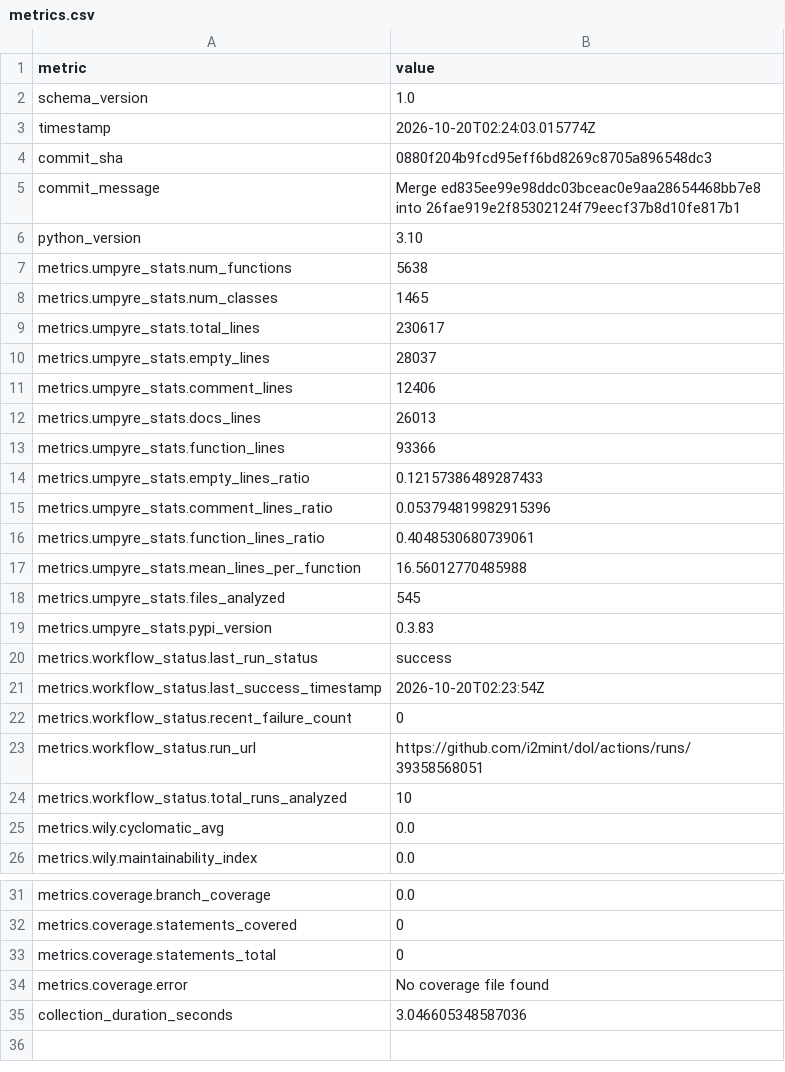
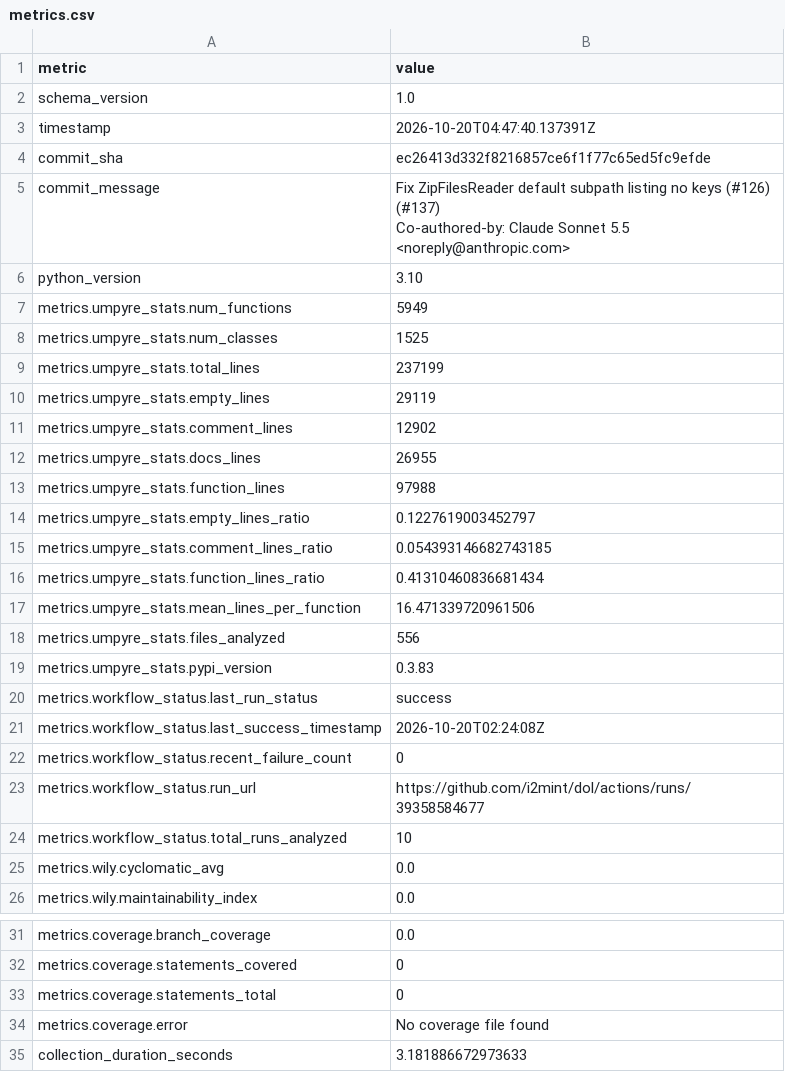
Before and after one commit to i2mint/dol, a CSV file: metrics.csv, drawn as a sheet; only a part is shown, gaps mark what is left out.

Commit message:
Update metrics for ec26413

```diff
--- a/metrics.csv
+++ b/metrics.csv
@@ -2,23 +2,25 @@ metric,value
 schema_version,1.0
-timestamp,2026-10-20T02:24:03.015774Z
-commit_sha,0880f204b9fcd95eff6bd8269c8705a896548dc3
-commit_message,Merge ed835ee99e98ddc03bceac0e9aa28654468bb7e8 into 26fae919e2f85302124f79eecf37b8d10fe817b1
+timestamp,2026-10-20T04:47:40.137391Z
+commit_sha,ec26413d332f8216857ce6f1f77c65ed5fc9efde
+commit_message,"Fix ZipFilesReader default subpath listing no keys (#126) (#137)
+
+Co-authored-by: Claude Sonnet 5.5 <noreply@anthropic.com>"
 python_version,3.10
-metrics.umpyre_stats.num_functions,5638
-metrics.umpyre_stats.num_classes,1465
-metrics.umpyre_stats.total_lines,230617
-metrics.umpyre_stats.empty_lines,28037
-metrics.umpyre_stats.comment_lines,12406
-metrics.umpyre_stats.docs_lines,26013
-metrics.umpyre_stats.function_lines,93366
-metrics.umpyre_stats.empty_lines_ratio,0.12157386489287433
-metrics.umpyre_stats.comment_lines_ratio,0.053794819982915396
-metrics.umpyre_stats.function_lines_ratio,0.4048530680739061
-metrics.umpyre_stats.mean_lines_per_function,16.56012770485988
-metrics.umpyre_stats.files_analyzed,545
+metrics.umpyre_stats.num_functions,5949
+metrics.umpyre_stats.num_classes,1525
+metrics.umpyre_stats.total_lines,237199
+metrics.umpyre_stats.empty_lines,29119
+metrics.umpyre_stats.comment_lines,12902
+metrics.umpyre_stats.docs_lines,26955
+metrics.umpyre_stats.function_lines,97988
+metrics.umpyre_stats.empty_lines_ratio,0.1227619003452797
+metrics.umpyre_stats.comment_lines_ratio,0.054393146682743185
+metrics.umpyre_stats.function_lines_ratio,0.41310460836681434
+metrics.umpyre_stats.mean_lines_per_function,16.471339720961506
+metrics.umpyre_stats.files_analyzed,556
 metrics.umpyre_stats.pypi_version,0.3.83
 metrics.workflow_status.last_run_status,success
-metrics.workflow_status.last_success_timestamp,2026-10-20T02:23:54Z
+metrics.workflow_status.last_success_timestamp,2026-10-20T02:24:08Z
 metrics.workflow_status.recent_failure_count,0
-metrics.workflow_status.run_url,https://github.com/i2mint/dol/actions/runs/39358568051
+metrics.workflow_status.run_url,https://github.com/i2mint/dol/actions/runs/39358584677
 metrics.workflow_status.total_runs_analyzed,10
@@ -35,2 +37,2 @@ metrics.coverage.statements_total,0
 metrics.coverage.error,No coverage file found
-collection_duration_seconds,3.046605348587036
+collection_duration_seconds,3.181886672973633
```
Also changed, not shown: 2 other files.
